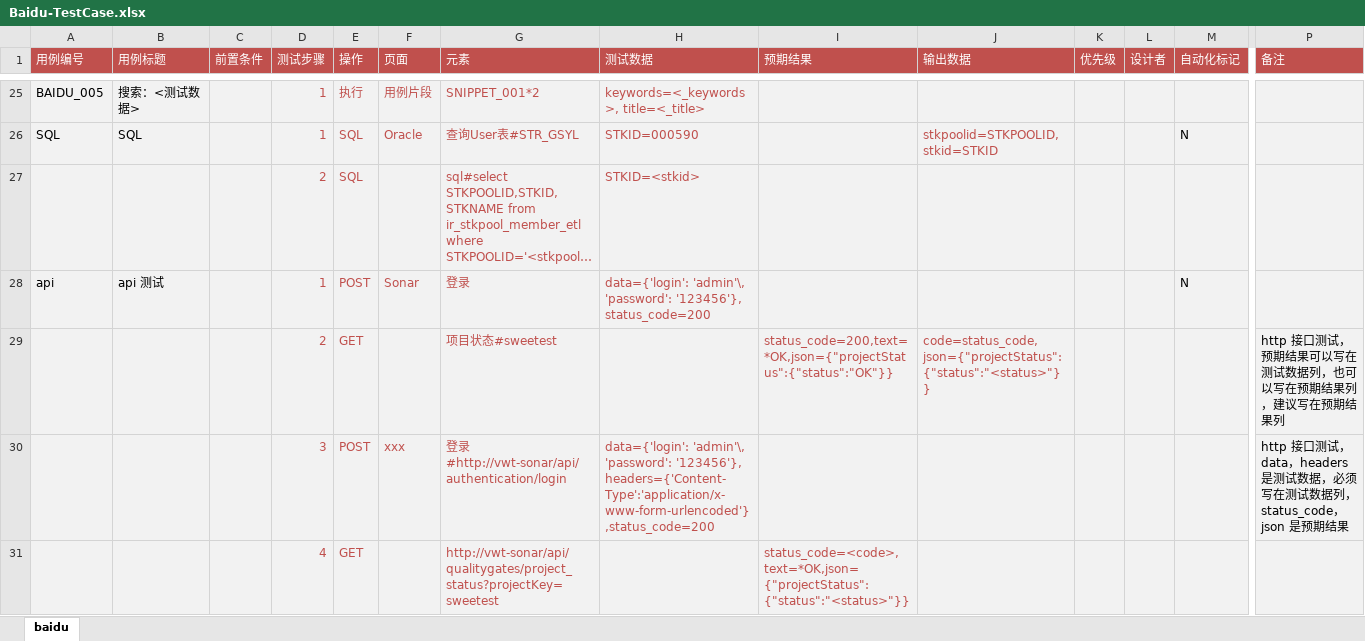
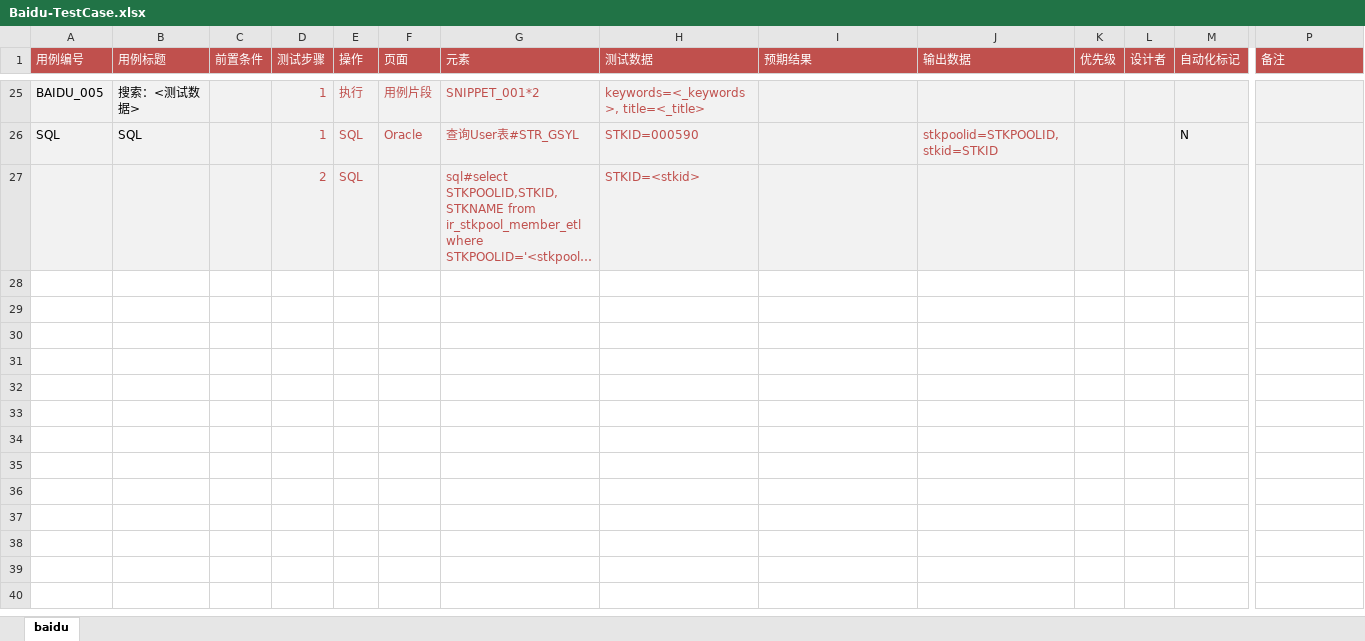
Before and after one commit to tonglei100/sweetest, an Excel workbook: sweetest/testcase/Baidu-TestCase.xlsx, sheet baidu, drawn as a sheet; only a part is shown, gaps mark what is left out; long unchanged cells end in …; values as stored, in another font and other column widths than the file's, no borders; rows hold the shown columns only; ↵ is a line break in a cell; the diff names each change by its address in the sheet, - before the commit and + after, or states it on an @@ line.

```diff
--- a/sweetest/testcase/Baidu-TestCase.xlsx (sheet baidu)
+++ b/sweetest/testcase/Baidu-TestCase.xlsx (sheet baidu)
-row 28: api | api 测试 |  | 1 | POST | Sonar | 登录 | data={'login': 'admin'\, 'password': '123456'}, status_code=200 |  |  |  |  | N
-row 29:  |  |  | 2 | GET |  | 项目状态#sweetest |  | status_code=200,text=*OK,json={"projectStatus":{"status":"OK"}} | code=status_code, ↵ json={"projectStatus":{"status":"<status>"}} |  |  |  | http 接口测试，预期结果可以写在测试数据列，也可以写在预期结果列，建议写在预期结果列
-row 30:  |  |  | 3 | POST | xxx | 登录#http://vwt-sonar/api/authentication/login | data={'login': 'admin'\, 'password': '123456'}, headers={'Content-Type':'application/x-www-form-urlencoded'},status_code=200 |  |  |  |  |  | http 接口测试，data，headers 是测试数据，必须写在测试数据列，status_code，json 是预期结果
-row 31:  |  |  | 4 | GET |  | http://vwt-sonar/api/qualitygates/project_status?projectKey=sweetest |  | status_code=<code>,text=*OK,json={"projectStatus":{"status":"<status>"}}
```
Also changed, not shown: sweetest/element/Baidu-Elements.xlsx, 3 other files.
